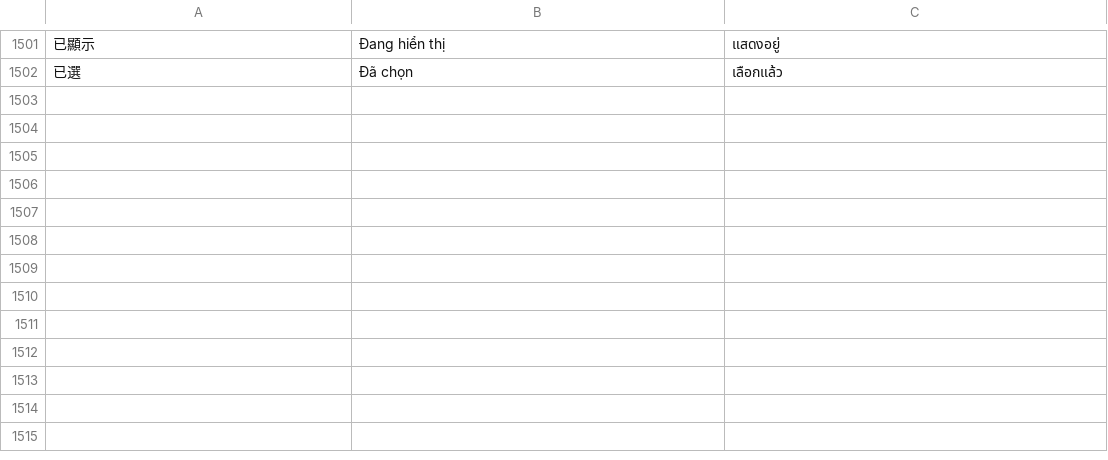
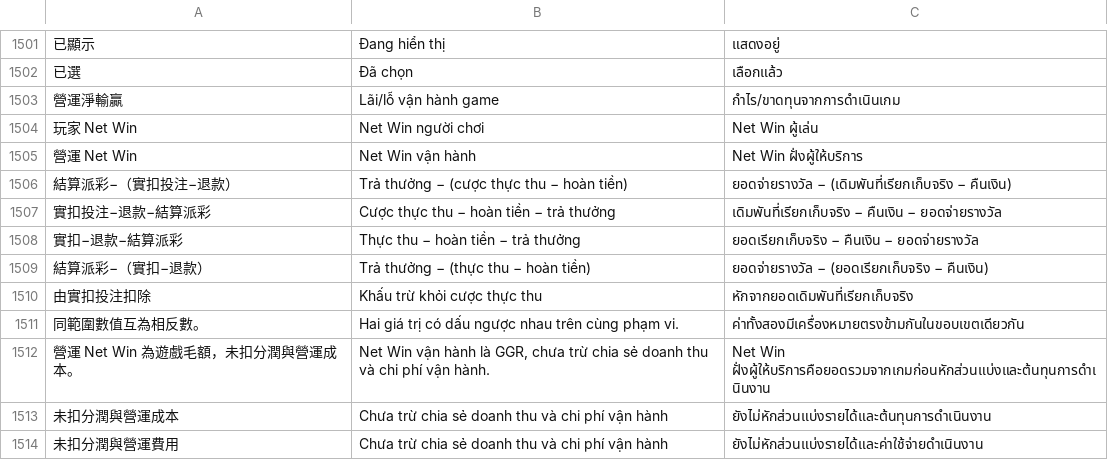
Before and after one commit to NotDesign/rr-cms-demo, a TSV file: data/locales.tsv, drawn as a sheet; only a part is shown, gaps mark what is left out; the diff names each change by its address in the sheet, - before the commit and + after, or states it on an @@ line.

```diff
--- a/data/locales.tsv
+++ b/data/locales.tsv
+row 1503: 營運淨輸贏 | Lãi/lỗ vận hành game | กำไร/ขาดทุนจากการดำเนินเกม
+row 1504: 玩家 Net Win | Net Win người chơi | Net Win ผู้เล่น
+row 1505: 營運 Net Win | Net Win vận hành | Net Win ฝั่งผู้ให้บริการ
+row 1506: 結算派彩−（實扣投注−退款） | Trả thưởng − (cược thực thu − hoàn tiền) | ยอดจ่ายรางวัล − (เดิมพันที่เรียกเก็บจริง − คืนเงิน)
+row 1507: 實扣投注−退款−結算派彩 | Cược thực thu − hoàn tiền − trả thưởng | เดิมพันที่เรียกเก็บจริง − คืนเงิน − ยอดจ่ายรางวัล
+row 1508: 實扣−退款−結算派彩 | Thực thu − hoàn tiền − trả thưởng | ยอดเรียกเก็บจริง − คืนเงิน − ยอดจ่ายรางวัล
+row 1509: 結算派彩−（實扣−退款） | Trả thưởng − (thực thu − hoàn tiền) | ยอดจ่ายรางวัล − (ยอดเรียกเก็บจริง − คืนเงิน)
+row 1510: 由實扣投注扣除 | Khấu trừ khỏi cược thực thu | หักจากยอดเดิมพันที่เรียกเก็บจริง
+row 1511: 同範圍數值互為相反數。 | Hai giá trị có dấu ngược nhau trên cùng phạm vi. | ค่าทั้งสองมีเครื่องหมายตรงข้ามกันในขอบเขตเดียวกัน
+row 1512: 營運 Net Win 為遊戲毛額，未扣分潤與營運成本。 | Net Win vận hành là GGR, chưa trừ chia sẻ doanh thu và chi phí vận hành. | Net Win ฝั่งผู้ให้บริการคือยอดรวมจากเกมก่อนหักส่วนแบ่งและต้นทุนการดำเนินงาน
+row 1513: 未扣分潤與營運成本 | Chưa trừ chia sẻ doanh thu và chi phí vận hành | ยังไม่หักส่วนแบ่งรายได้และต้นทุนการดำเนินงาน
+row 1514: 未扣分潤與營運費用 | Chưa trừ chia sẻ doanh thu và chi phí vận hành | ยังไม่หักส่วนแบ่งรายได้และค่าใช้จ่ายดำเนินงาน
```
Also changed, not shown: 14 other files.
